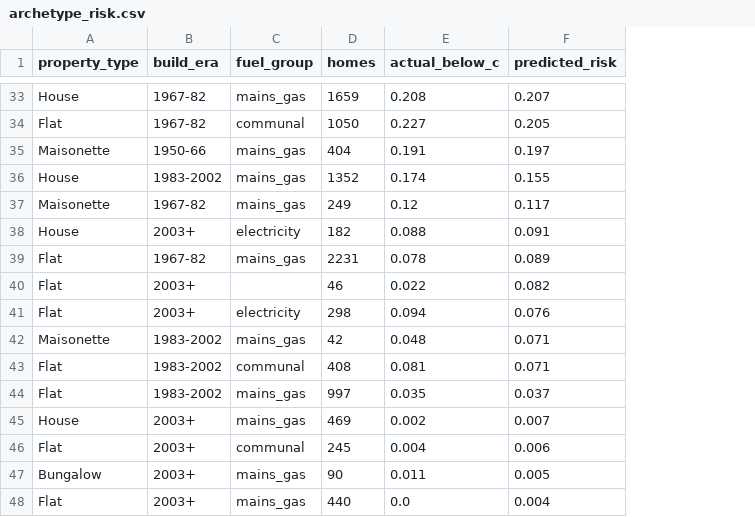
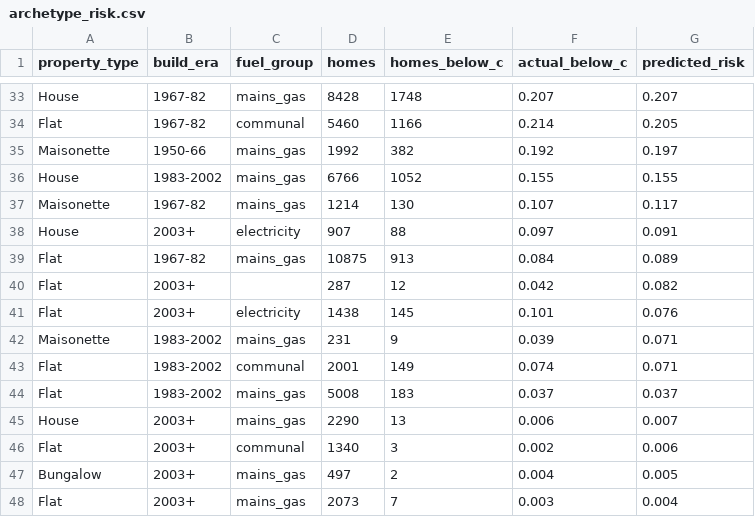
Before and after one commit to BHobbs-0/social-housing-energy-risk, a CSV file: reports/archetype_risk.csv, drawn as a sheet; only a part is shown, gaps mark what is left out; addresses are those after the commit; the diff covers the shown part only; the diff names each change by its address in the sheet, - before the commit and + after, or states it on an @@ line.

```diff
--- a/reports/archetype_risk.csv
+++ b/reports/archetype_risk.csv
+column E (homes_below_c), rows 33-48: 1748 | 1166 | 382 | 1052 | 130 | 88 | 913 | 12 | 145 | 9 | 149 | 183 | 13 | 3 | 2 | 7
-D33 (homes): 1659
+D33 (homes): 8428
-F33 (actual_below_c): 0.208
+F33 (actual_below_c): 0.207
-D34 (homes): 1050
+D34 (homes): 5460
-F34 (actual_below_c): 0.227
+F34 (actual_below_c): 0.214
-D35 (homes): 404
+D35 (homes): 1992
-F35 (actual_below_c): 0.191
+F35 (actual_below_c): 0.192
-D36 (homes): 1352
+D36 (homes): 6766
-F36 (actual_below_c): 0.174
+F36 (actual_below_c): 0.155
-D37 (homes): 249
+D37 (homes): 1214
-F37 (actual_below_c): 0.12
+F37 (actual_below_c): 0.107
-D38 (homes): 182
+D38 (homes): 907
-F38 (actual_below_c): 0.088
+F38 (actual_below_c): 0.097
-D39 (homes): 2231
+D39 (homes): 10875
-F39 (actual_below_c): 0.078
+F39 (actual_below_c): 0.084
-D40 (homes): 46
+D40 (homes): 287
-F40 (actual_below_c): 0.022
+F40 (actual_below_c): 0.042
-D41 (homes): 298
+D41 (homes): 1438
-F41 (actual_below_c): 0.094
+F41 (actual_below_c): 0.101
-D42 (homes): 42
+D42 (homes): 231
-F42 (actual_below_c): 0.048
+F42 (actual_below_c): 0.039
-D43 (homes): 408
+D43 (homes): 2001
-F43 (actual_below_c): 0.081
+F43 (actual_below_c): 0.074
-D44 (homes): 997
+D44 (homes): 5008
-F44 (actual_below_c): 0.035
+F44 (actual_below_c): 0.037
-D45 (homes): 469
+D45 (homes): 2290
-F45 (actual_below_c): 0.002
+F45 (actual_below_c): 0.006
-D46 (homes): 245
+D46 (homes): 1340
-F46 (actual_below_c): 0.004
+F46 (actual_below_c): 0.002
-D47 (homes): 90
+D47 (homes): 497
-F47 (actual_below_c): 0.011
+F47 (actual_below_c): 0.004
-D48 (homes): 440
+D48 (homes): 2073
-F48 (actual_below_c): 0.0
+F48 (actual_below_c): 0.003
```
Also changed, not shown: 1 added row, 1 removed row and 60 edited cells elsewhere in this file, reports/england/archetype_risk.csv, 5 other files.
